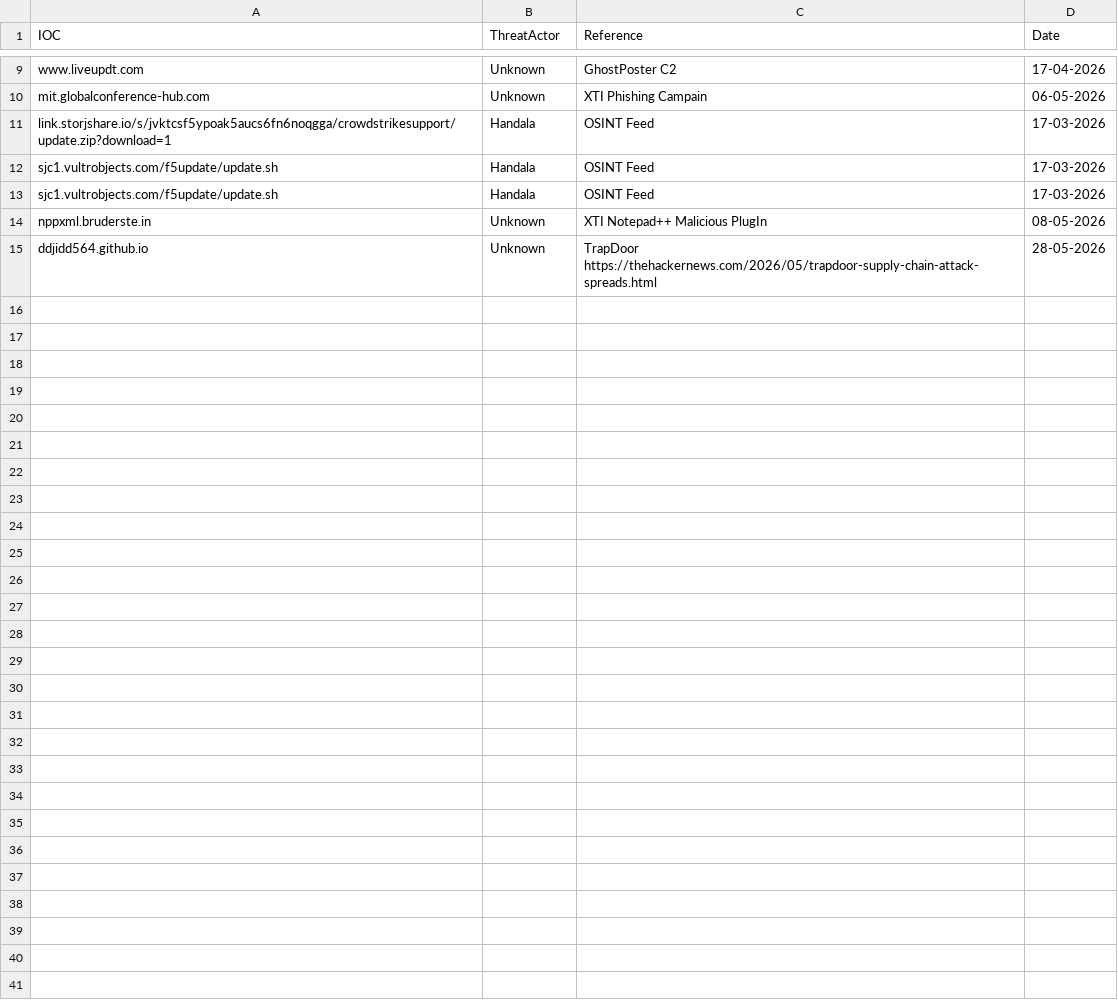
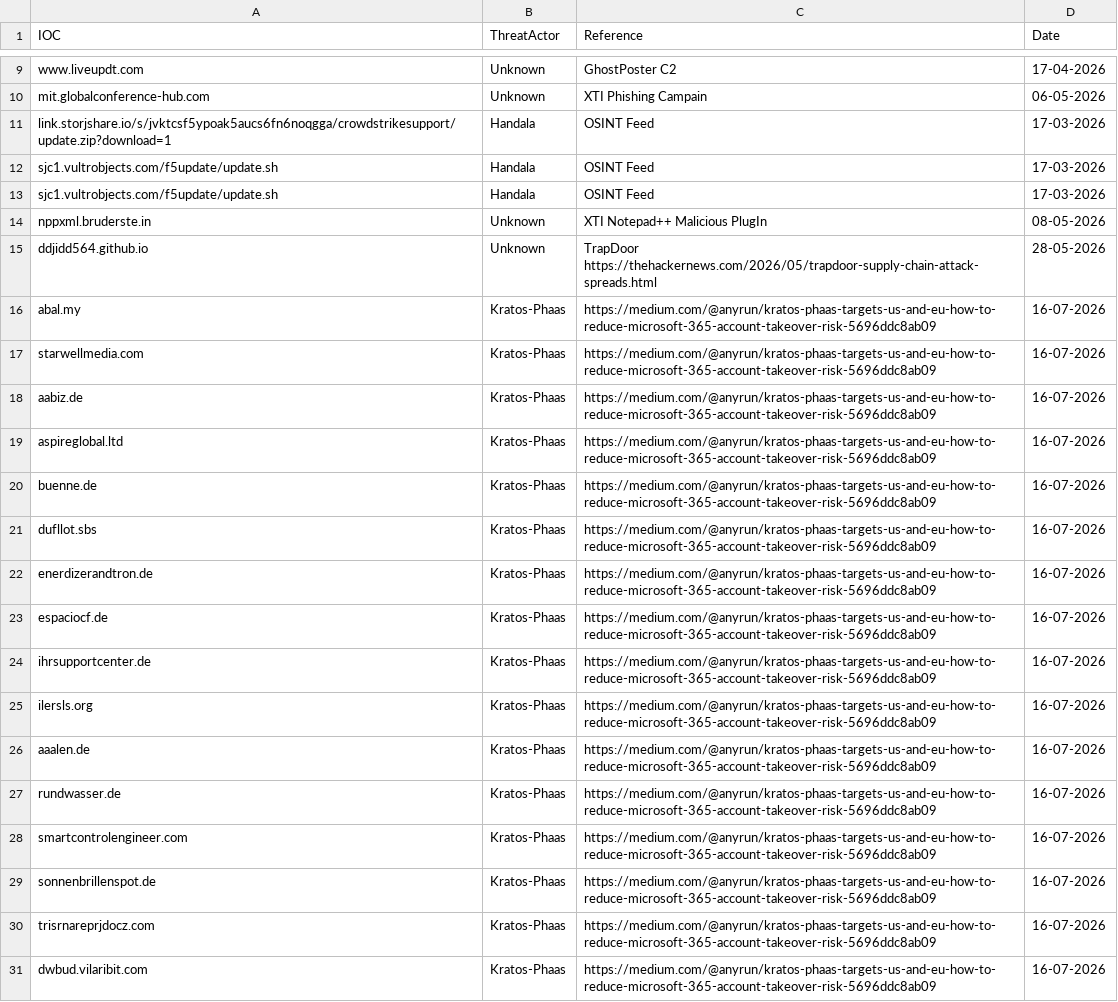
Before and after one commit to thflame/repo, a CSV file: Domains.csv, drawn as a sheet; only a part is shown, gaps mark what is left out; the diff names each change by its address in the sheet, - before the commit and + after, or states it on an @@ line.

Commit message:
Update Domains.csv
kratos phaas

```diff
--- a/Domains.csv
+++ b/Domains.csv
+row 16: abal.my | Kratos-Phaas | https://medium.com/@anyrun/kratos-phaas-targets-us-and-eu-how-to-reduce-microsoft-365-account-takeover-risk-5696ddc8ab09 | 16-07-2026
+row 17: starwellmedia.com | Kratos-Phaas | https://medium.com/@anyrun/kratos-phaas-targets-us-and-eu-how-to-reduce-microsoft-365-account-takeover-risk-5696ddc8ab09 | 16-07-2026
+row 18: aabiz.de | Kratos-Phaas | https://medium.com/@anyrun/kratos-phaas-targets-us-and-eu-how-to-reduce-microsoft-365-account-takeover-risk-5696ddc8ab09 | 16-07-2026
+row 19: aspireglobal.ltd | Kratos-Phaas | https://medium.com/@anyrun/kratos-phaas-targets-us-and-eu-how-to-reduce-microsoft-365-account-takeover-risk-5696ddc8ab09 | 16-07-2026
+row 20: buenne.de | Kratos-Phaas | https://medium.com/@anyrun/kratos-phaas-targets-us-and-eu-how-to-reduce-microsoft-365-account-takeover-risk-5696ddc8ab09 | 16-07-2026
+row 21: dufllot.sbs | Kratos-Phaas | https://medium.com/@anyrun/kratos-phaas-targets-us-and-eu-how-to-reduce-microsoft-365-account-takeover-risk-5696ddc8ab09 | 16-07-2026
+row 22: enerdizerandtron.de | Kratos-Phaas | https://medium.com/@anyrun/kratos-phaas-targets-us-and-eu-how-to-reduce-microsoft-365-account-takeover-risk-5696ddc8ab09 | 16-07-2026
+row 23: espaciocf.de | Kratos-Phaas | https://medium.com/@anyrun/kratos-phaas-targets-us-and-eu-how-to-reduce-microsoft-365-account-takeover-risk-5696ddc8ab09 | 16-07-2026
+row 24: ihrsupportcenter.de | Kratos-Phaas | https://medium.com/@anyrun/kratos-phaas-targets-us-and-eu-how-to-reduce-microsoft-365-account-takeover-risk-5696ddc8ab09 | 16-07-2026
+row 25: ilersls.org | Kratos-Phaas | https://medium.com/@anyrun/kratos-phaas-targets-us-and-eu-how-to-reduce-microsoft-365-account-takeover-risk-5696ddc8ab09 | 16-07-2026
+row 26: aaalen.de | Kratos-Phaas | https://medium.com/@anyrun/kratos-phaas-targets-us-and-eu-how-to-reduce-microsoft-365-account-takeover-risk-5696ddc8ab09 | 16-07-2026
+row 27: rundwasser.de | Kratos-Phaas | https://medium.com/@anyrun/kratos-phaas-targets-us-and-eu-how-to-reduce-microsoft-365-account-takeover-risk-5696ddc8ab09 | 16-07-2026
+row 28: smartcontrolengineer.com | Kratos-Phaas | https://medium.com/@anyrun/kratos-phaas-targets-us-and-eu-how-to-reduce-microsoft-365-account-takeover-risk-5696ddc8ab09 | 16-07-2026
+row 29: sonnenbrillenspot.de | Kratos-Phaas | https://medium.com/@anyrun/kratos-phaas-targets-us-and-eu-how-to-reduce-microsoft-365-account-takeover-risk-5696ddc8ab09 | 16-07-2026
+row 30: trisrnareprjdocz.com | Kratos-Phaas | https://medium.com/@anyrun/kratos-phaas-targets-us-and-eu-how-to-reduce-microsoft-365-account-takeover-risk-5696ddc8ab09 | 16-07-2026
+row 31: dwbud.vilaribit.com | Kratos-Phaas | https://medium.com/@anyrun/kratos-phaas-targets-us-and-eu-how-to-reduce-microsoft-365-account-takeover-risk-5696ddc8ab09 | 16-07-2026
```
